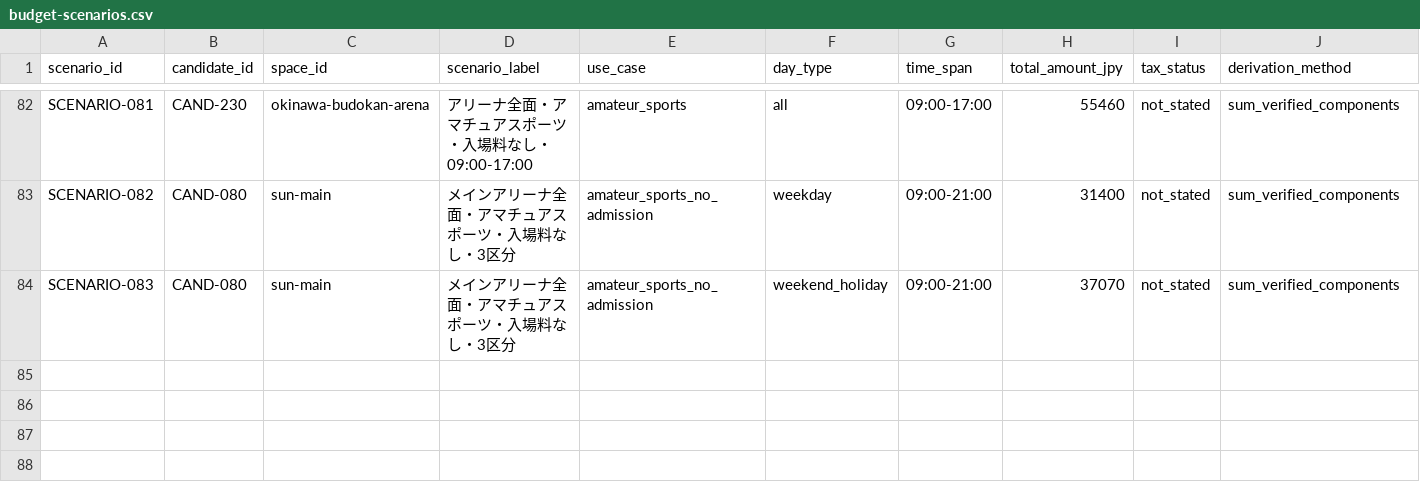
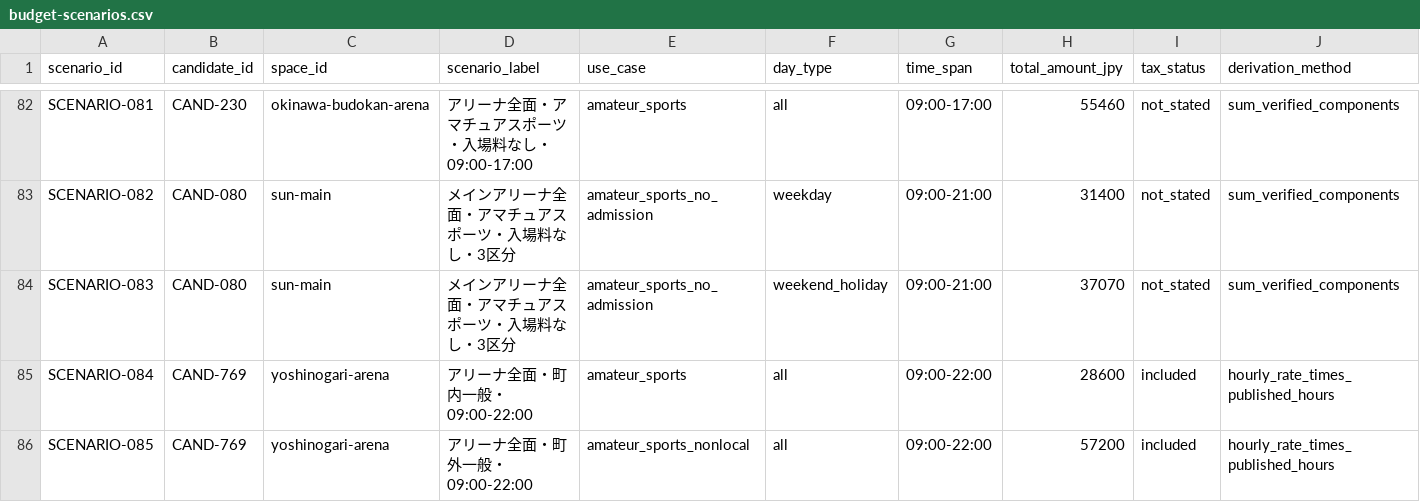
Before and after one commit to aratama-ship-it/venue-monosashi, a CSV file: data/budget-scenarios.csv, drawn as a sheet; only a part is shown, gaps mark what is left out; rows hold the shown columns only; the diff names each change by its address in the sheet, - before the commit and + after, or states it on an @@ line.

```diff
--- a/data/budget-scenarios.csv
+++ b/data/budget-scenarios.csv
+row 85: SCENARIO-084 | CAND-769 | yoshinogari-arena | アリーナ全面・町内一般・09:00-22:00 | amateur_sports | all | 09:00-22:00 | 28600 | included | hourly_rate_times_published_hours
+row 86: SCENARIO-085 | CAND-769 | yoshinogari-arena | アリーナ全面・町外一般・09:00-22:00 | amateur_sports_nonlocal | all | 09:00-22:00 | 57200 | included | hourly_rate_times_published_hours
```
Also changed, not shown: data/prefecture-price-coverage.csv, 2 other files.
